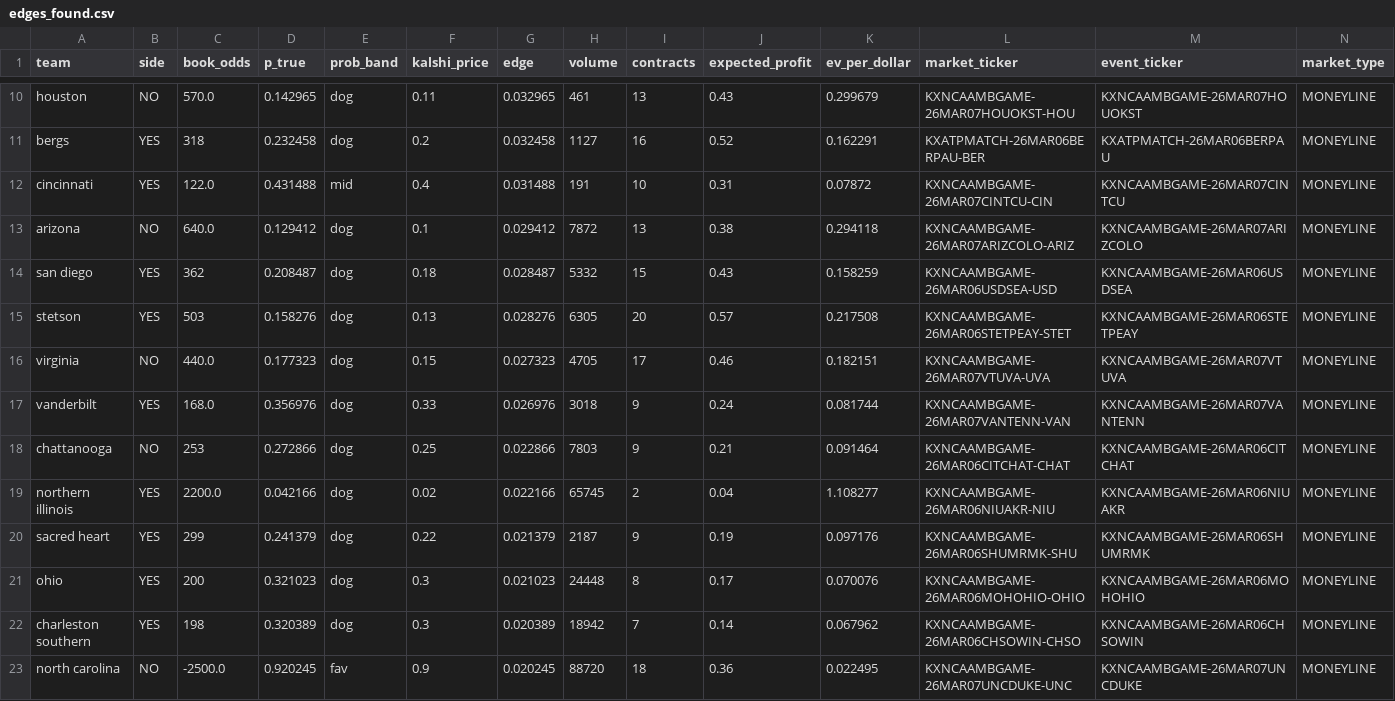
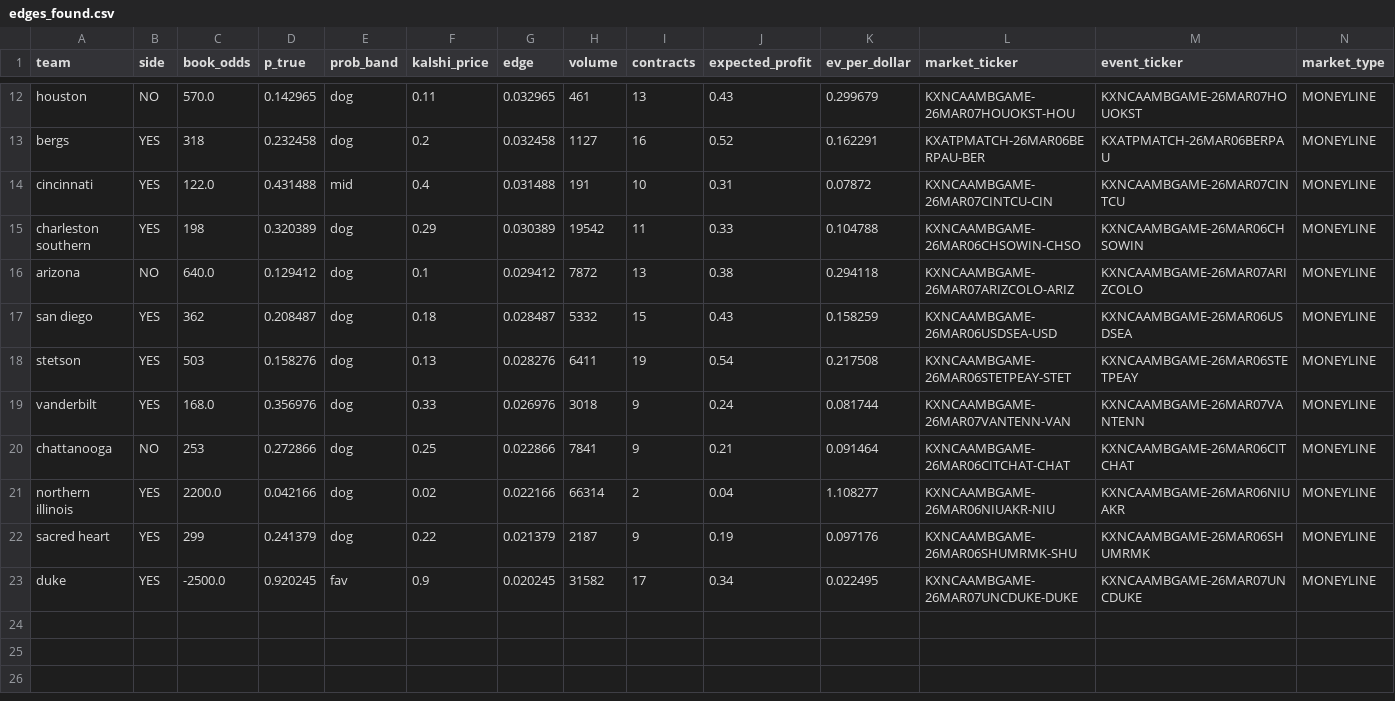
Before and after one commit to JahsonWestby/Kalshi-edge-finder, a CSV file: data/edges_found.csv, drawn as a sheet; only a part is shown, gaps mark what is left out; removed rows and columns are numbered as before the commit, all else as after; rows hold the shown columns only; the diff covers the shown part only; the diff names each change by its address in the sheet, - before the commit and + after, or states it on an @@ line.

```diff
--- a/data/edges_found.csv
+++ b/data/edges_found.csv
+row 15: charleston southern | YES | 198 | 0.320389 | dog | 0.29 | 0.030389 | 19542 | 11 | 0.33 | 0.104788 | KXNCAAMBGAME-26MAR06CHSOWIN-CHSO | KXNCAAMBGAME-26MAR06CHSOWIN | MONEYLINE
-H18 (volume): 6305
+H18 (volume): 6411
-I18 (contracts): 20
+I18 (contracts): 19
-J18 (expected_profit): 0.57
+J18 (expected_profit): 0.54
-row 16: virginia | NO | 440.0 | 0.177323 | dog | 0.15 | 0.027323 | 4705 | 17 | 0.46 | 0.182151 | KXNCAAMBGAME-26MAR07VTUVA-UVA | KXNCAAMBGAME-26MAR07VTUVA | MONEYLINE
-H20 (volume): 7803
+H20 (volume): 7841
-H21 (volume): 65745
+H21 (volume): 66314
-row 21: ohio | YES | 200 | 0.321023 | dog | 0.3 | 0.021023 | 24448 | 8 | 0.17 | 0.070076 | KXNCAAMBGAME-26MAR06MOHOHIO-OHIO | KXNCAAMBGAME-26MAR06MOHOHIO | MONEYLINE
-row 22: charleston southern | YES | 198 | 0.320389 | dog | 0.3 | 0.020389 | 18942 | 7 | 0.14 | 0.067962 | KXNCAAMBGAME-26MAR06CHSOWIN-CHSO | KXNCAAMBGAME-26MAR06CHSOWIN | MONEYLINE
-A23 (team): north carolina
+A23 (team): duke
-B23 (side): NO
+B23 (side): YES
-H23 (volume): 88720
+H23 (volume): 31582
-I23 (contracts): 18
+I23 (contracts): 17
-J23 (expected_profit): 0.36
+J23 (expected_profit): 0.34
-L23 (market_ticker): KXNCAAMBGAME-26MAR07UNCDUKE-UNC
+L23 (market_ticker): KXNCAAMBGAME-26MAR07UNCDUKE-DUKE
```
Also changed, not shown: 3 added rows, 1 removed row and 2 edited cells elsewhere in this file, data/orders_log.csv, data/unmatched_teams.csv, 6 other files.
